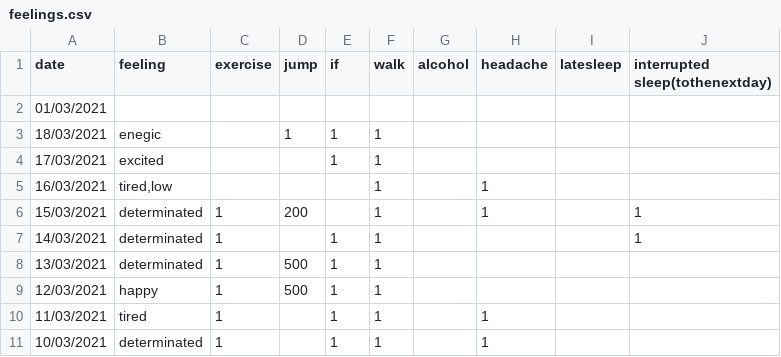
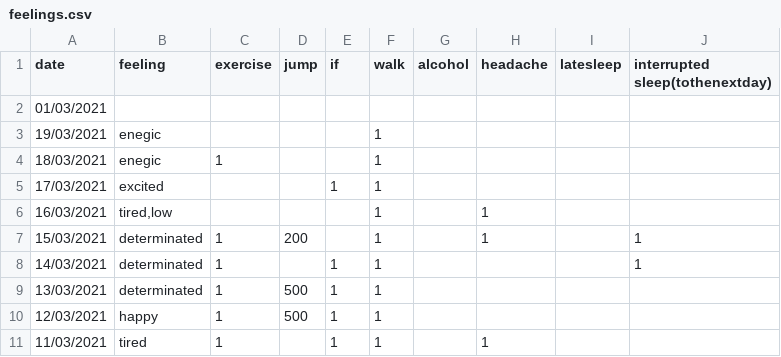
Before and after one commit to Amarilda/KPI, a CSV file: feelings.csv, drawn as a sheet; only a part is shown; the shorter side is filled out with more unchanged rows.

Commit message:
Update feelings.csv

```diff
--- a/feelings.csv
+++ b/feelings.csv
@@ -2,3 +2,4 @@ date,feeling,exercise,jump,if,walk,alcohol,headache,latesleep,interrupted sleep(
 01/03/2021,,,,,,,,,
-18/03/2021,enegic,,1,1,1,,,,
+19/03/2021,enegic,,,,1,,,,
+18/03/2021,enegic,1,,,1,,,,
 17/03/2021,excited,,,1,1,,,,
```
